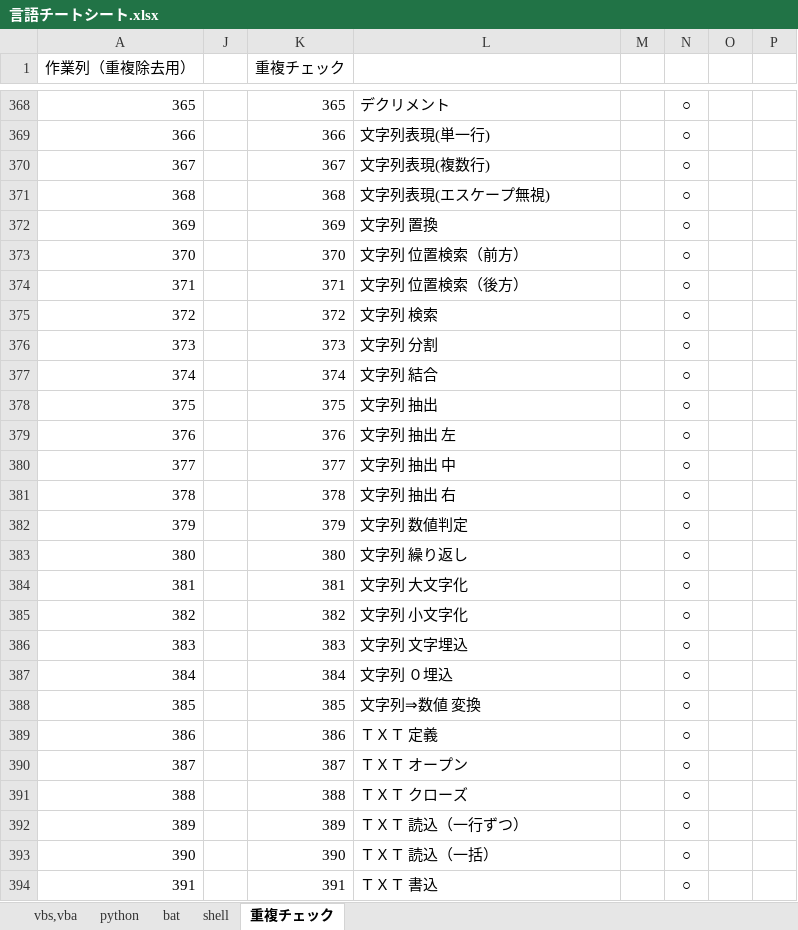
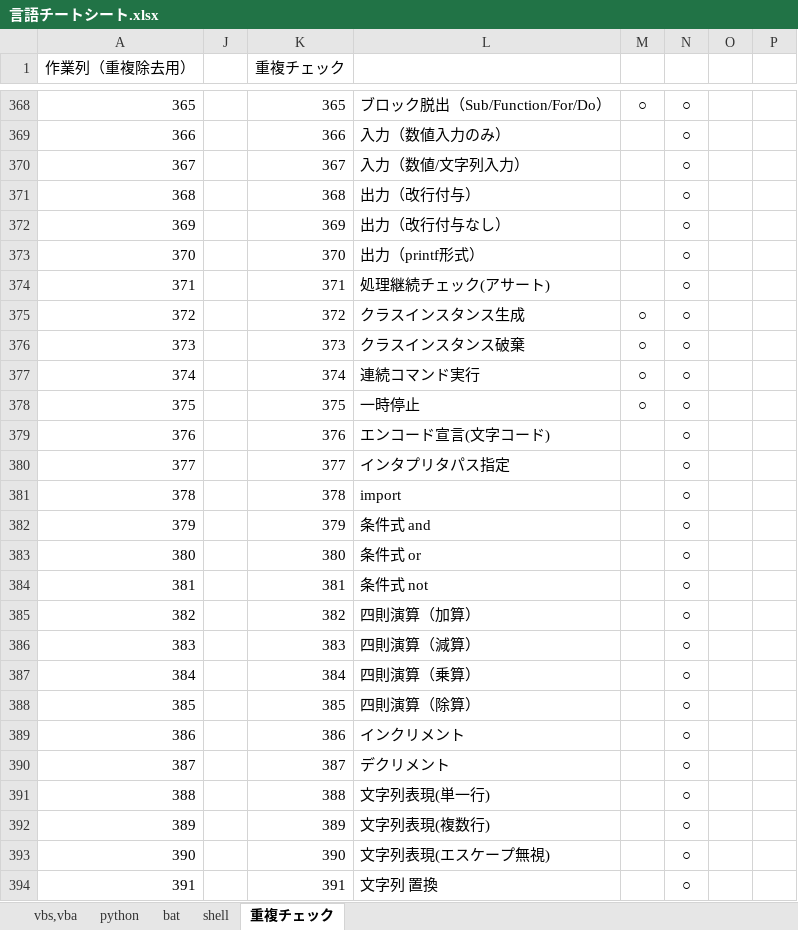
Before and after one commit to draemonash2/other, an Excel workbook: 言語チートシート.xlsx, sheet 重複チェック, drawn as a sheet; only a part is shown, gaps mark what is left out; values as stored, in another font and other column widths than the file's, no borders; the diff covers the shown part only; the diff names each change by its address in the sheet, - before the commit and + after, or states it on an @@ line.

```diff
--- a/言語チートシート.xlsx (sheet 重複チェック)
+++ b/言語チートシート.xlsx (sheet 重複チェック)
-L368: デクリメント
+L368: ブロック脱出（Sub/Function/For/Do）
-M368: (empty)
+M368: ○
-L369: 文字列表現(単一行)
+L369: 入力（数値入力のみ）
-L370: 文字列表現(複数行)
+L370: 入力（数値/文字列入力）
-L371: 文字列表現(エスケープ無視)
+L371: 出力（改行付与）
-L372: 文字列 置換
+L372: 出力（改行付与なし）
-L373: 文字列 位置検索（前方）
+L373: 出力（printf形式）
-L374: 文字列 位置検索（後方）
+L374: 処理継続チェック(アサート)
-L375: 文字列 検索
+L375: クラスインスタンス生成
-M375:M378: (empty)
+M375:M378: ○
-L376: 文字列 分割
+L376: クラスインスタンス破棄
-L377: 文字列 結合
+L377: 連続コマンド実行
-L378: 文字列 抽出
+L378: 一時停止
-L379: 文字列 抽出 左
+L379: エンコード宣言(文字コード)
-L380: 文字列 抽出 中
+L380: インタプリタパス指定
-L381: 文字列 抽出 右
+L381: import
-L382: 文字列 数値判定
+L382: 条件式 and
-L383: 文字列 繰り返し
+L383: 条件式 or
-L384: 文字列 大文字化
+L384: 条件式 not
-L385: 文字列 小文字化
+L385: 四則演算（加算）
-L386: 文字列 文字埋込
+L386: 四則演算（減算）
-L387: 文字列 ０埋込
+L387: 四則演算（乗算）
-L388: 文字列⇒数値 変換
+L388: 四則演算（除算）
-L389: ＴＸＴ 定義
+L389: インクリメント
-L390: ＴＸＴ オープン
+L390: デクリメント
-L391: ＴＸＴ クローズ
+L391: 文字列表現(単一行)
-L392: ＴＸＴ 読込（一行ずつ）
+L392: 文字列表現(複数行)
-L393: ＴＸＴ 読込（一括）
+L393: 文字列表現(エスケープ無視)
-L394: ＴＸＴ 書込
+L394: 文字列 置換
```
Also changed, not shown: 1107 edited cells elsewhere in this sheet, sheet shell, formulas that keep their value, hidden cells.
